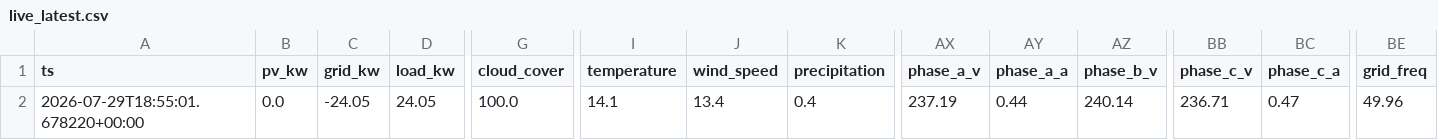
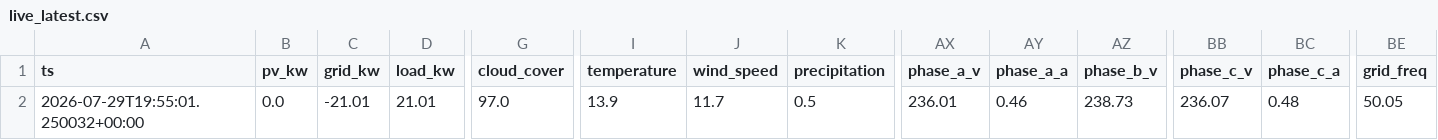
Before and after one commit to ruanvanheerden97/voltano-millenial-billing, a CSV file: live_latest.csv, drawn as a sheet; only a part is shown, gaps mark what is left out; the diff names each change by its address in the sheet, - before the commit and + after, or states it on an @@ line.

```diff
--- a/live_latest.csv
+++ b/live_latest.csv
-A2 (ts): 2026-07-29T18:55:01.678220+00:00
+A2 (ts): 2026-07-29T19:55:01.250032+00:00
-C2 (grid_kw): -24.05
+C2 (grid_kw): -21.01
-D2 (load_kw): 24.05
+D2 (load_kw): 21.01
-G2 (cloud_cover): 100.0
+G2 (cloud_cover): 97.0
-I2 (temperature): 14.1
+I2 (temperature): 13.9
-J2 (wind_speed): 13.4
+J2 (wind_speed): 11.7
-K2 (precipitation): 0.4
+K2 (precipitation): 0.5
-AX2 (phase_a_v): 237.19
+AX2 (phase_a_v): 236.01
-AY2 (phase_a_a): 0.44
+AY2 (phase_a_a): 0.46
-AZ2 (phase_b_v): 240.14
+AZ2 (phase_b_v): 238.73
-BB2 (phase_c_v): 236.71
+BB2 (phase_c_v): 236.07
-BC2 (phase_c_a): 0.47
+BC2 (phase_c_a): 0.48
-BE2 (grid_freq): 49.96
+BE2 (grid_freq): 50.05
```
Also changed, not shown: live_history.csv.
